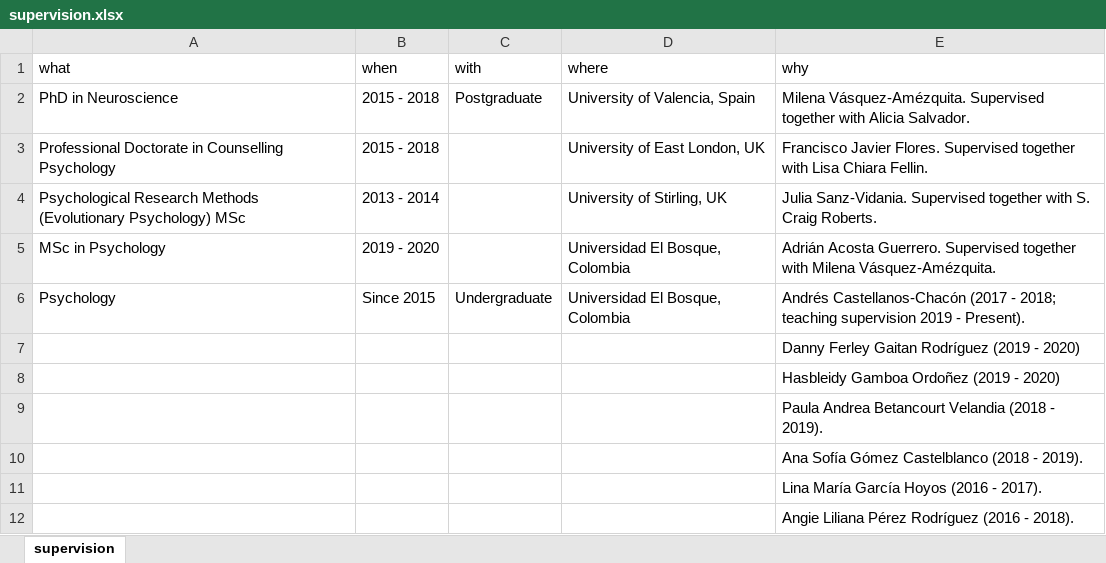
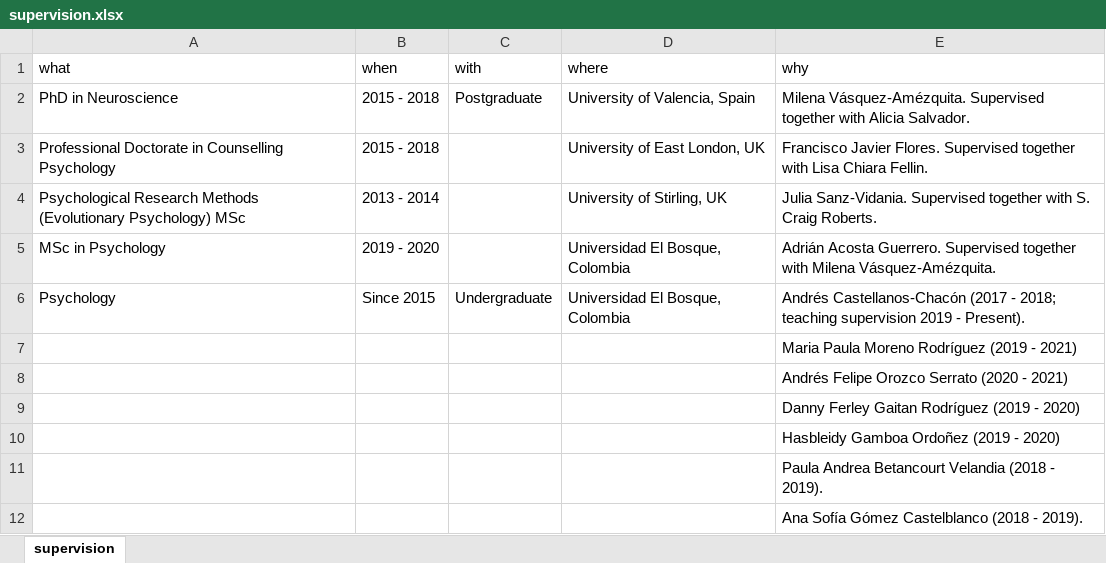
Before and after one commit to JDLeongomez/JDL_CV-OLD, an Excel workbook: ENG/data/supervision.xlsx, sheet supervision, drawn as a sheet; only a part is shown; the shorter side is filled out with more unchanged rows; values as stored, in another font and other column widths than the file's, no borders; the diff names each change by its address in the sheet, - before the commit and + after, or states it on an @@ line.

```diff
--- a/ENG/data/supervision.xlsx (sheet supervision)
+++ b/ENG/data/supervision.xlsx (sheet supervision)
+row 7:  |  |  |  | Maria Paula Moreno Rodríguez (2019 - 2021)
+row 8:  |  |  |  | Andrés Felipe Orozco Serrato (2020 - 2021)
```
Also changed, not shown: ESP/data/supervision.xlsx, 8 other files.
